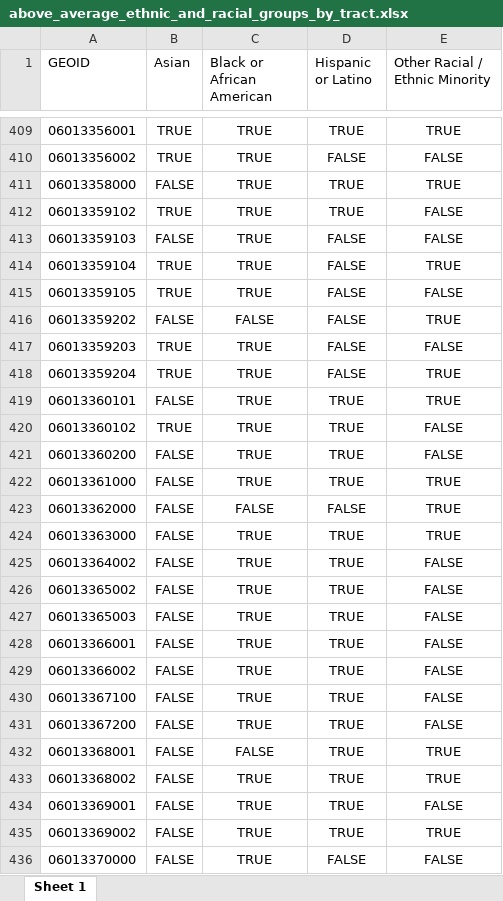
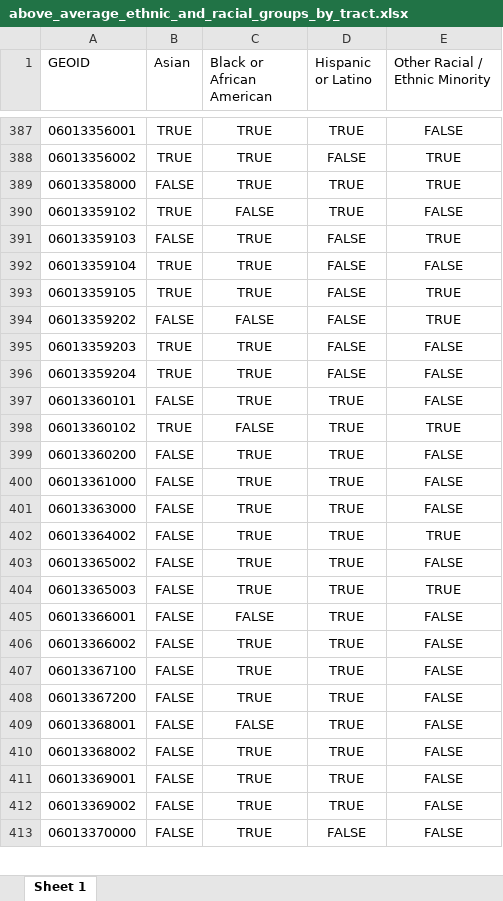
Before and after one commit to BayAreaMetro/Data-Analysis-Projects, an Excel workbook: census/2018_tip_equity_analysis/above_average_ethnic_and_racial_groups_by_tract.xlsx, sheet Sheet 1, drawn as a sheet; only a part is shown, gaps mark what is left out; values as stored, in another font and other column widths than the file's, no borders; removed rows and columns are numbered as before the commit, all else as after; the diff covers the shown part only; the diff names each change by its address in the sheet, - before the commit and + after, or states it on an @@ line.

```diff
--- a/census/2018_tip_equity_analysis/above_average_ethnic_and_racial_groups_by_tract.xlsx (sheet Sheet 1)
+++ b/census/2018_tip_equity_analysis/above_average_ethnic_and_racial_groups_by_tract.xlsx (sheet Sheet 1)
-E387 (Other Racial / Ethnic Minority): TRUE
+E387 (Other Racial / Ethnic Minority): FALSE
-E388 (Other Racial / Ethnic Minority): FALSE
+E388 (Other Racial / Ethnic Minority): TRUE
-C390 (Black or African American): TRUE
+C390 (Black or African American): FALSE
-E391 (Other Racial / Ethnic Minority): FALSE
+E391 (Other Racial / Ethnic Minority): TRUE
-E392 (Other Racial / Ethnic Minority): TRUE
+E392 (Other Racial / Ethnic Minority): FALSE
-E393 (Other Racial / Ethnic Minority): FALSE
+E393 (Other Racial / Ethnic Minority): TRUE
-E396:E397 (Other Racial / Ethnic Minority): TRUE
+E396:E397 (Other Racial / Ethnic Minority): FALSE
-C398 (Black or African American): TRUE
+C398 (Black or African American): FALSE
-E398 (Other Racial / Ethnic Minority): FALSE
+E398 (Other Racial / Ethnic Minority): TRUE
-E400 (Other Racial / Ethnic Minority): TRUE
+E400 (Other Racial / Ethnic Minority): FALSE
-row 423: 06013362000 | FALSE | FALSE | FALSE | TRUE
-E401 (Other Racial / Ethnic Minority): TRUE
+E401 (Other Racial / Ethnic Minority): FALSE
-E402 (Other Racial / Ethnic Minority): FALSE
+E402 (Other Racial / Ethnic Minority): TRUE
-E404 (Other Racial / Ethnic Minority): FALSE
+E404 (Other Racial / Ethnic Minority): TRUE
-C405 (Black or African American): TRUE
+C405 (Black or African American): FALSE
-E409:E410 (Other Racial / Ethnic Minority): TRUE
+E409:E410 (Other Racial / Ethnic Minority): FALSE
-E412 (Other Racial / Ethnic Minority): TRUE
+E412 (Other Racial / Ethnic Minority): FALSE
```
Also changed, not shown: 27 added rows, 121 removed rows and 439 edited cells elsewhere in this sheet, 3 other files.
